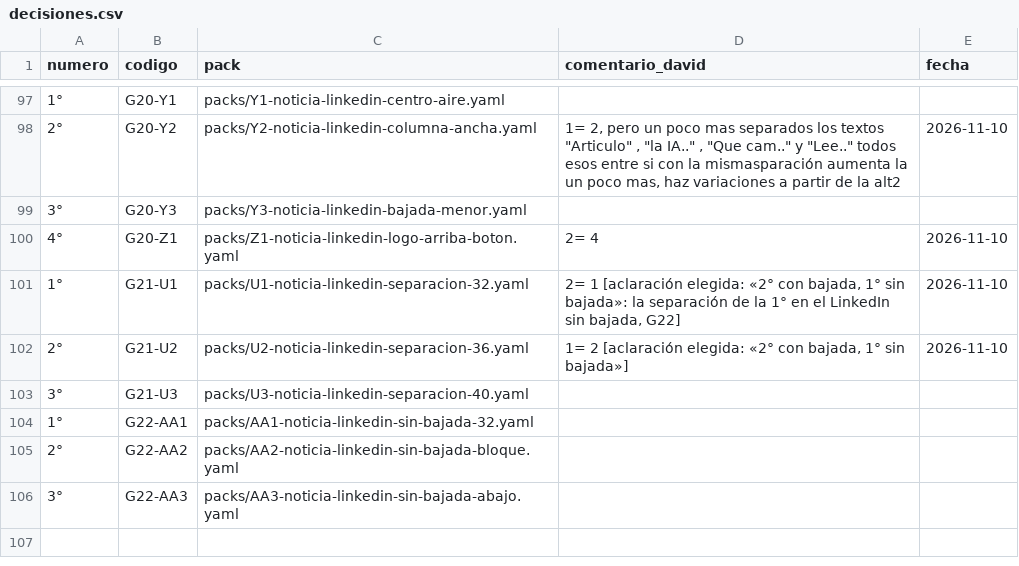
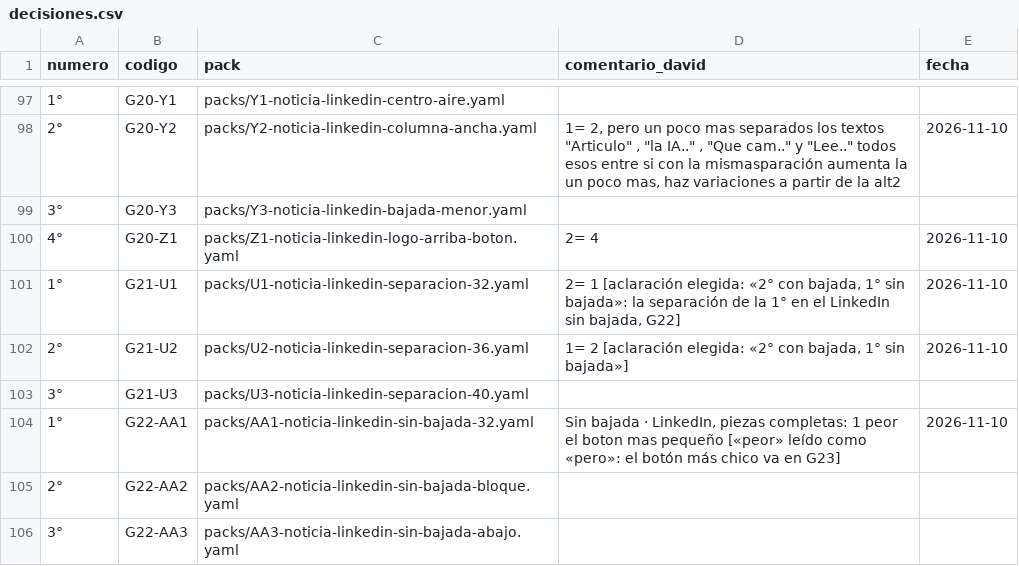
Before and after one commit to Umbral-Bot/umbral-agent-stack, a CSV file: labs/motor-piezas/decisiones.csv, drawn as a sheet; only a part is shown, gaps mark what is left out.

```diff
--- a/labs/motor-piezas/decisiones.csv
+++ b/labs/motor-piezas/decisiones.csv
@@ -103,3 +103,3 @@ numero,codigo,pack,comentario_david,fecha
 3°,G21-U3,packs/U3-noticia-linkedin-separacion-40.yaml,,
-1°,G22-AA1,packs/AA1-noticia-linkedin-sin-bajada-32.yaml,,
+1°,G22-AA1,packs/AA1-noticia-linkedin-sin-bajada-32.yaml,"Sin bajada · LinkedIn, piezas completas: 1 peor el boton mas pequeño [«peor» leído como «pero»: el botón más chico va en G23]",2026-11-10
 2°,G22-AA2,packs/AA2-noticia-linkedin-sin-bajada-bloque.yaml,,
```
Also changed, not shown: 9 other files.
